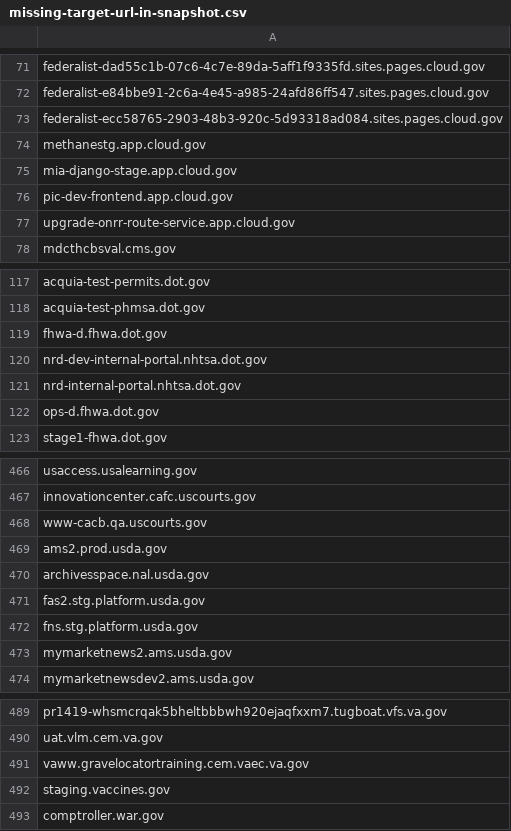
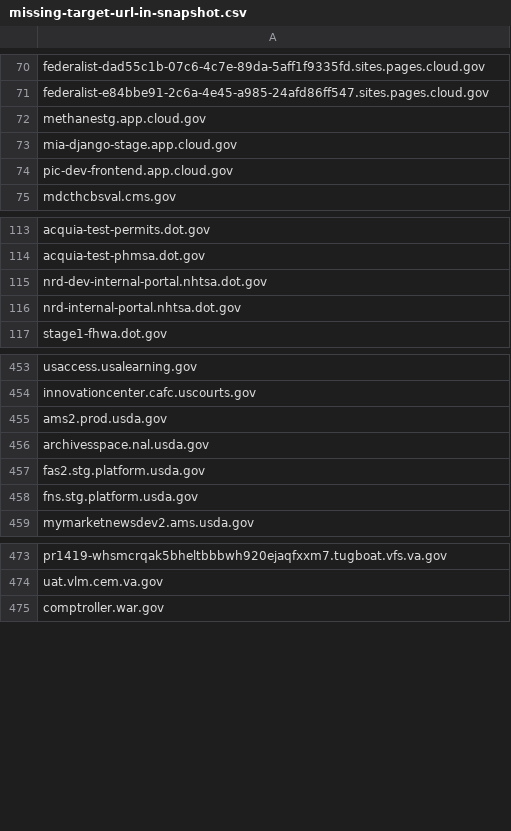
Before and after one commit to arpitjain099/site-scanning-analysis, a CSV file: reports/missing-target-url-in-snapshot.csv, drawn as a sheet; only a part is shown, gaps mark what is left out; the diff covers the shown part only; the diff names each change by its address in the sheet, - before the commit and + after, or states it on an @@ line.

```diff
--- a/reports/missing-target-url-in-snapshot.csv
+++ b/reports/missing-target-url-in-snapshot.csv
-row 73: federalist-ecc58765-2903-48b3-920c-5d93318ad084.sites.pages.cloud.gov
-row 77: upgrade-onrr-route-service.app.cloud.gov
-row 119: fhwa-d.fhwa.dot.gov
-row 122: ops-d.fhwa.dot.gov
-row 468: www-cacb.qa.uscourts.gov
-row 473: mymarketnews2.ams.usda.gov
-row 491: vaww.gravelocatortraining.cem.vaec.va.gov
-row 492: staging.vaccines.gov
```
Also changed, not shown: 10 removed rows elsewhere in this file.
